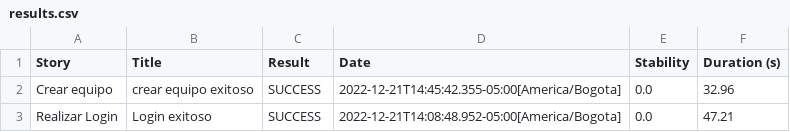
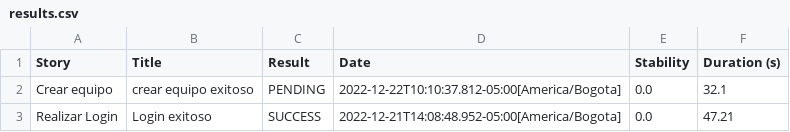
Before and after one commit to felipemolina111/prueba, a CSV file: target/site/serenity/results.csv, drawn as a sheet.

```diff
--- a/target/site/serenity/results.csv
+++ b/target/site/serenity/results.csv
@@ -1,3 +1,3 @@
 "Story","Title","Result","Date","Stability","Duration (s)"
-"Crear equipo","crear equipo exitoso","SUCCESS","2022-12-21T14:45:42.355-05:00[America/Bogota]","0.0","32.96"
+"Crear equipo","crear equipo exitoso","PENDING","2022-12-22T10:10:37.812-05:00[America/Bogota]","0.0","32.1"
 "Realizar Login","Login exitoso","SUCCESS","2022-12-21T14:08:48.952-05:00[America/Bogota]","0.0","47.21"
```
Also changed, not shown: 47 other files.
